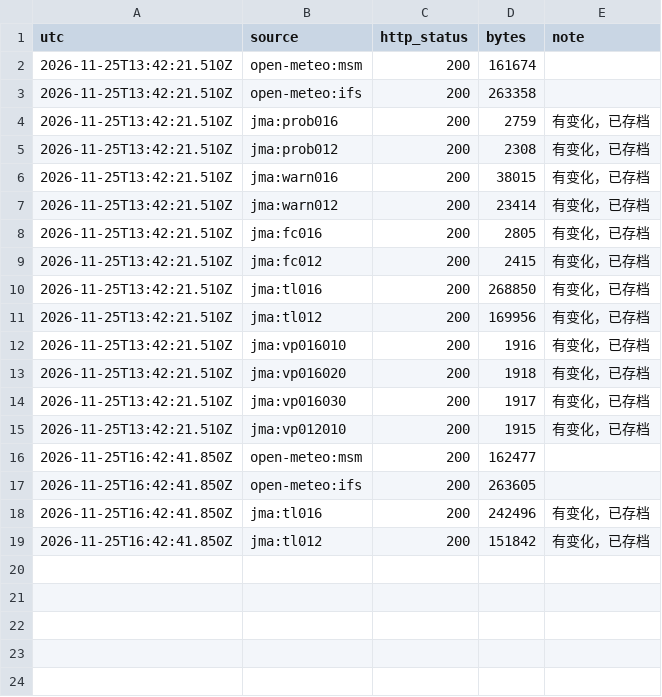
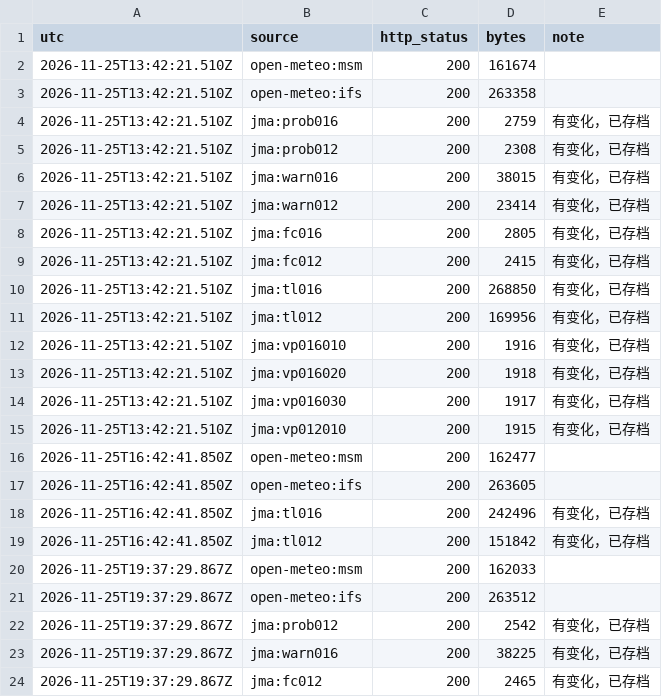
Before and after one commit to SHIELD-CAP/hokkaido-winter-route, a CSV file: data/fetch_log.csv, drawn as a sheet.

```diff
--- a/data/fetch_log.csv
+++ b/data/fetch_log.csv
@@ -19 +19,6 @@ utc,source,http_status,bytes,note
 2026-11-25T16:42:41.850Z,jma:tl012,200,151842,有变化，已存档
+2026-11-25T19:37:29.867Z,open-meteo:msm,200,162033,
+2026-11-25T19:37:29.867Z,open-meteo:ifs,200,263512,
+2026-11-25T19:37:29.867Z,jma:prob012,200,2542,有变化，已存档
+2026-11-25T19:37:29.867Z,jma:warn016,200,38225,有变化，已存档
+2026-11-25T19:37:29.867Z,jma:fc012,200,2465,有变化，已存档
```
Also changed, not shown: 8 other files.
